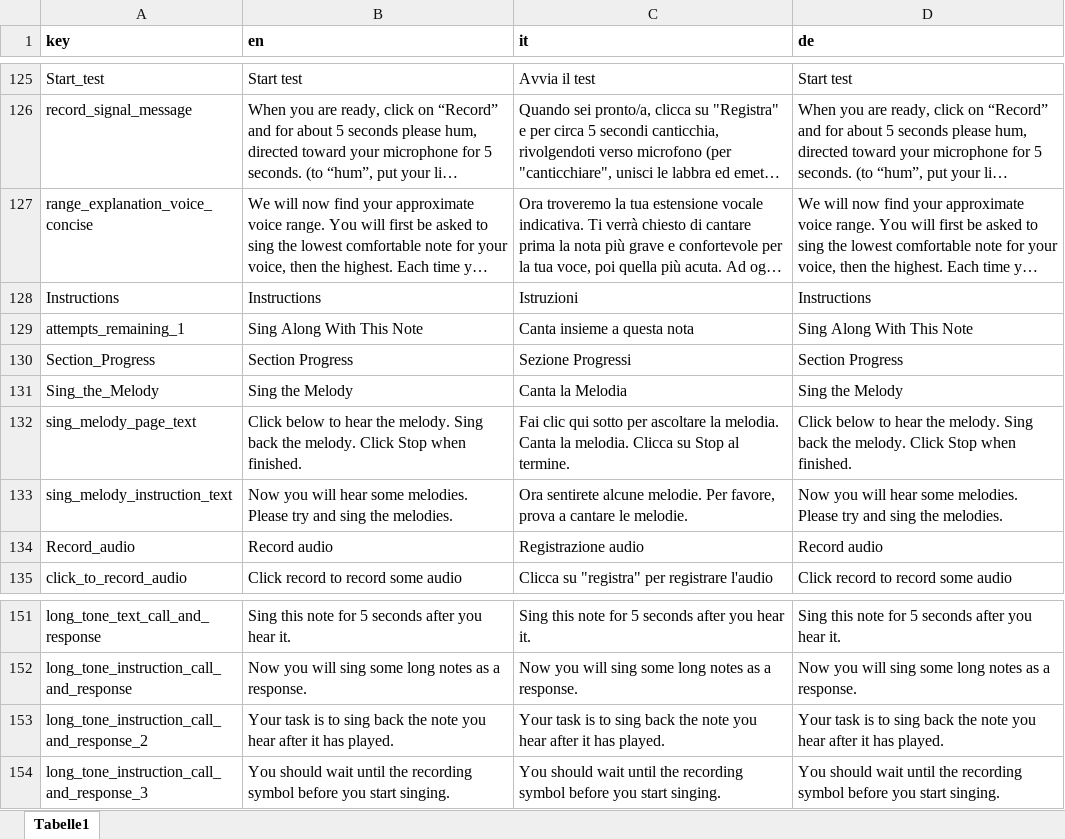
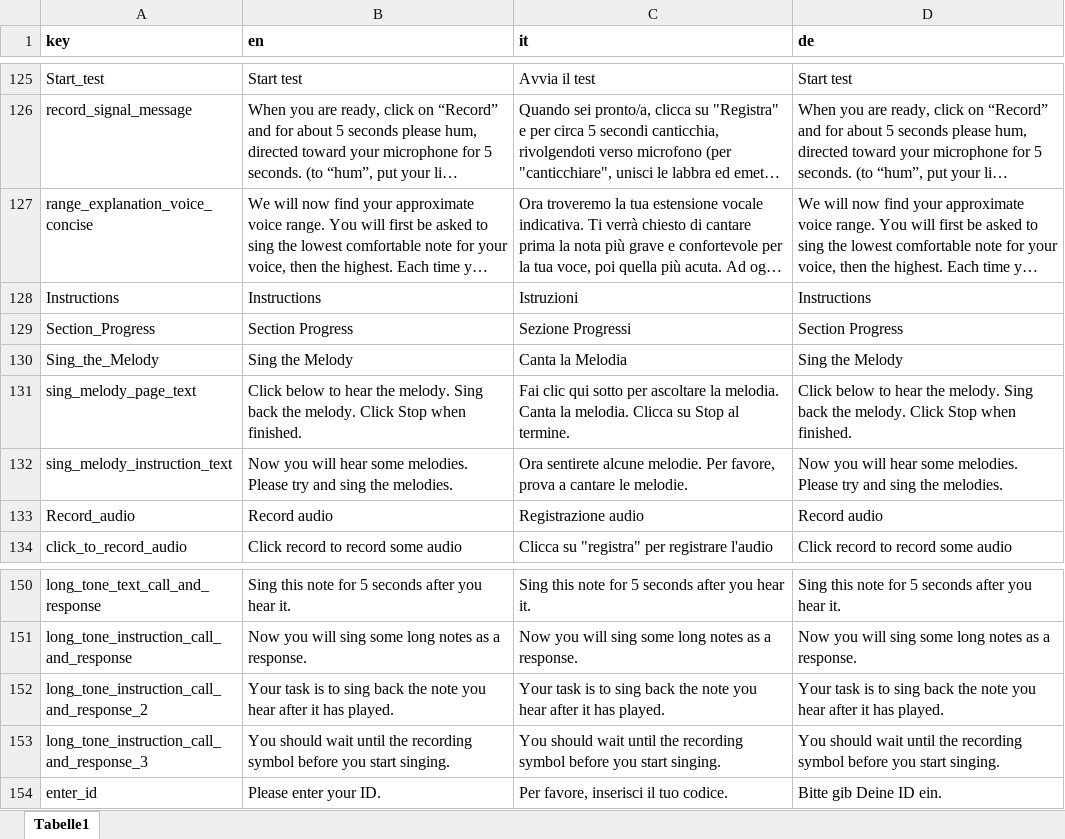
Before and after one commit to sebsilas/musicassessr, an Excel workbook: data-raw/musicassessr_dict.xlsx, sheet Tabelle1, drawn as a sheet; only a part is shown, gaps mark what is left out; long unchanged cells end in …; values as stored, in another font and other column widths than the file's, no borders; removed rows and columns are numbered as before the commit, all else as after; the diff names each change by its address in the sheet, - before the commit and + after, or states it on an @@ line.

Commit message:
Update dict

```diff
--- a/data-raw/musicassessr_dict.xlsx (sheet Tabelle1)
+++ b/data-raw/musicassessr_dict.xlsx (sheet Tabelle1)
-row 129: attempts_remaining_1 | Sing Along With This Note | Canta insieme a questa nota | Sing Along With This Note
+row 154: enter_id | Please enter your ID. | Per favore, inserisci il tuo codice. | Bitte gib Deine ID ein.
```
Also changed, not shown: 2 other files.
